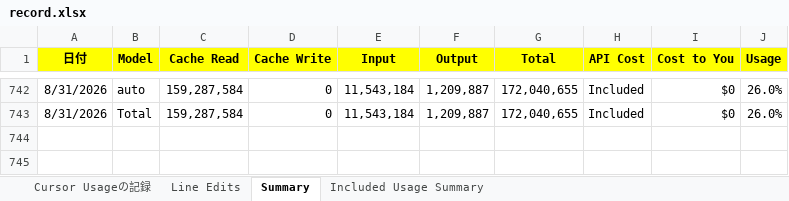
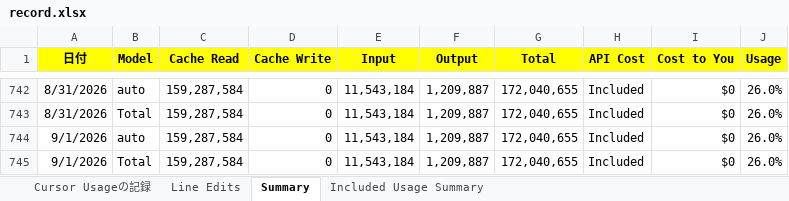
Before and after one commit to KenichiroArai/cursor-usage, an Excel workbook: public/data/record.xlsx, sheet Summary, drawn as a sheet; only a part is shown, gaps mark what is left out; values as stored, in another font and other column widths than the file's, no borders; the diff names each change by its address in the sheet, - before the commit and + after, or states it on an @@ line.

Commit message:
記録の更新

```diff
--- a/public/data/record.xlsx (sheet Summary)
+++ b/public/data/record.xlsx (sheet Summary)
+row 744: 9/1/2026 | auto | 159,287,584 | 0 | 11,543,184 | 1,209,887 | 172,040,655 | Included | $0 | 26.0%
+row 745: 9/1/2026 | Total | 159,287,584 | 0 | 11,543,184 | 1,209,887 | 172,040,655 | Included | $0 | 26.0%
```
Also changed, not shown: sheet Line Edits.
